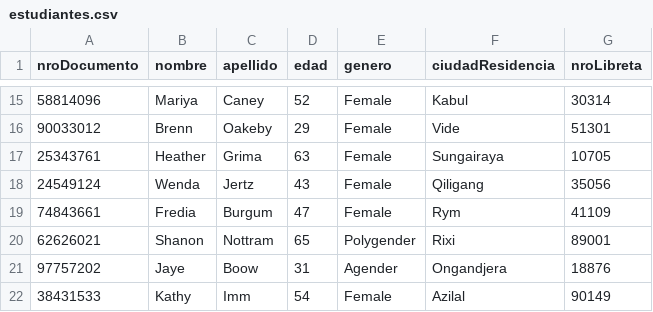
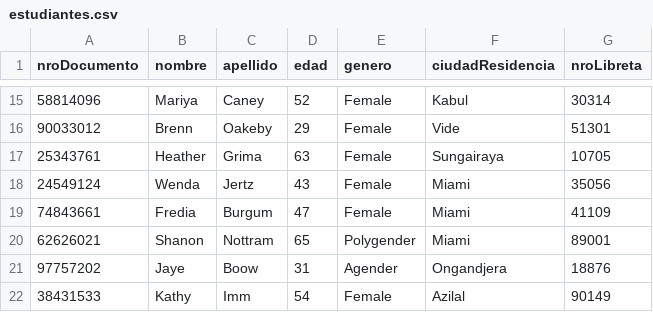
Before and after one commit to MauricioUrban/Integrador3Spring, a CSV file: src/main/java/tpintegrador3/CSV/estudiantes.csv, drawn as a sheet; only a part is shown, gaps mark what is left out.

```diff
--- a/src/main/java/tpintegrador3/CSV/estudiantes.csv
+++ b/src/main/java/tpintegrador3/CSV/estudiantes.csv
@@ -17,5 +17,5 @@ nroDocumento,nombre,apellido,edad,genero,ciudadResidencia,nroLibreta
 25343761,Heather,Grima,63,Female,Sungairaya,10705
-24549124,Wenda,Jertz,43,Female,Qiligang,35056
-74843661,Fredia,Burgum,47,Female,Rym,41109
-62626021,Shanon,Nottram,65,Polygender,Rixi,89001
+24549124,Wenda,Jertz,43,Female,Miami,35056
+74843661,Fredia,Burgum,47,Female,Miami,41109
+62626021,Shanon,Nottram,65,Polygender,Miami,89001
 97757202,Jaye,Boow,31,Agender,Ongandjera,18876
```
Also changed, not shown: src/main/java/tpintegrador3/CSV/estudianteCarrera.csv, 5 other files.
